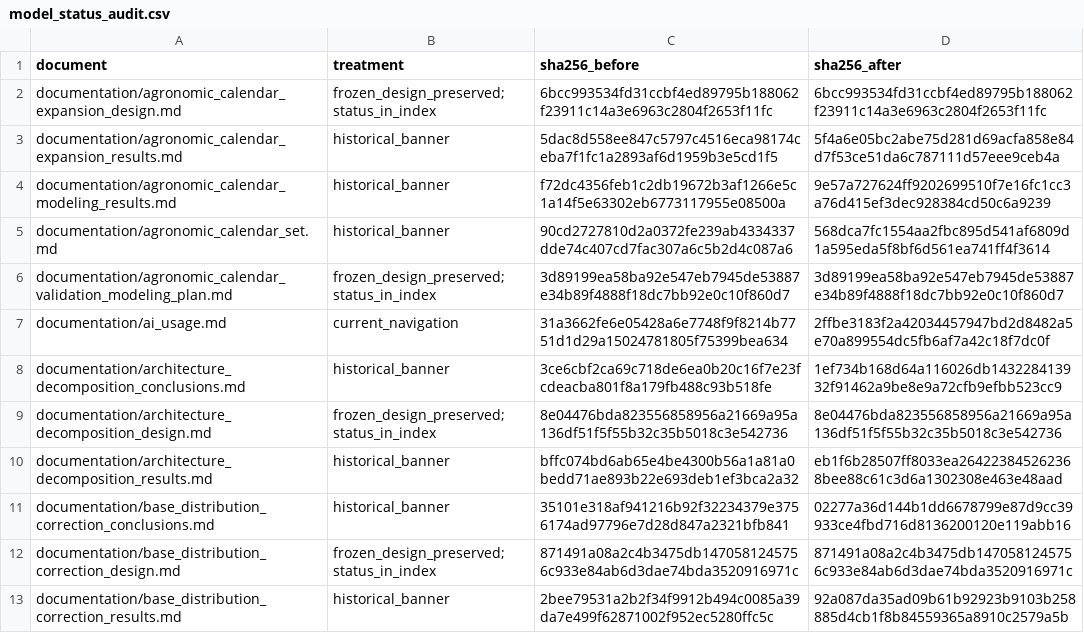
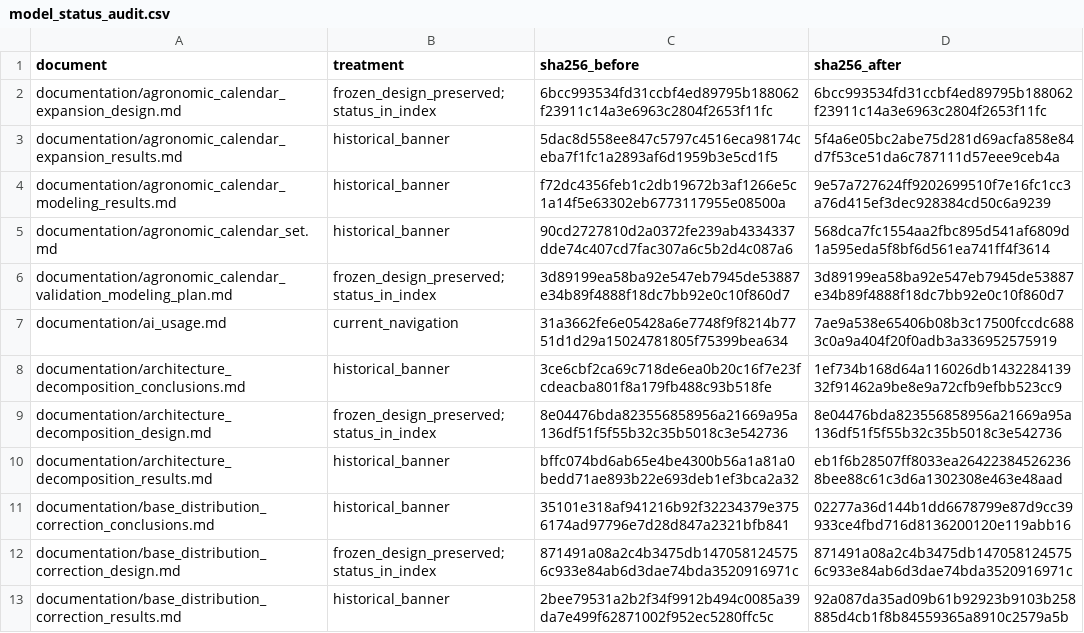
Before and after one commit to Andrea-HH/todoseboso, a CSV file: documentation/inventories/model_status_audit.csv, drawn as a sheet; only a part is shown.

```diff
--- a/documentation/inventories/model_status_audit.csv
+++ b/documentation/inventories/model_status_audit.csv
@@ -6,3 +6,3 @@ documentation/agronomic_calendar_set.md,historical_banner,90cd2727810d2a0372fe23
 documentation/agronomic_calendar_validation_modeling_plan.md,frozen_design_preserved; status_in_index,3d89199ea58ba92e547eb7945de53887e34b89f4888f18dc7bb92e0c10f860d7,3d89199ea58ba92e547eb7945de53887e34b89f4888f18dc7bb92e0c10f860d7
-documentation/ai_usage.md,current_navigation,31a3662fe6e05428a6e7748f9f8214b7751d1d29a15024781805f75399bea634,2ffbe3183f2a42034457947bd2d8482a5e70a899554dc5fb6af7a42c18f7dc0f
+documentation/ai_usage.md,current_navigation,31a3662fe6e05428a6e7748f9f8214b7751d1d29a15024781805f75399bea634,7ae9a538e65406b08b3c17500fccdc6883c0a9a404f20f0adb3a336952575919
 documentation/architecture_decomposition_conclusions.md,historical_banner,3ce6cbf2ca69c718de6ea0b20c16f7e23fcdeacba801f8a179fb488c93b518fe,1ef734b168d64a116026db143228413932f91462a9be8e9a72cfb9efbb523cc9
```
Also changed, not shown: documentation/ai/prompt_inventory.csv, documentation/inventories/repository_files.csv, 7 other files.
